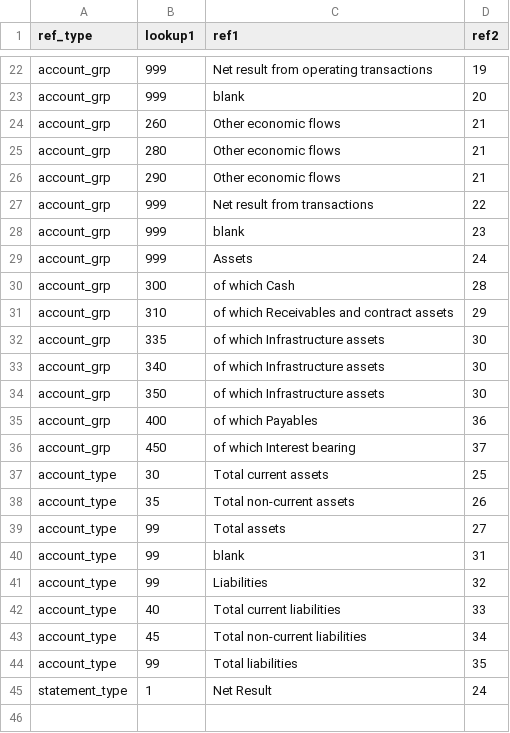
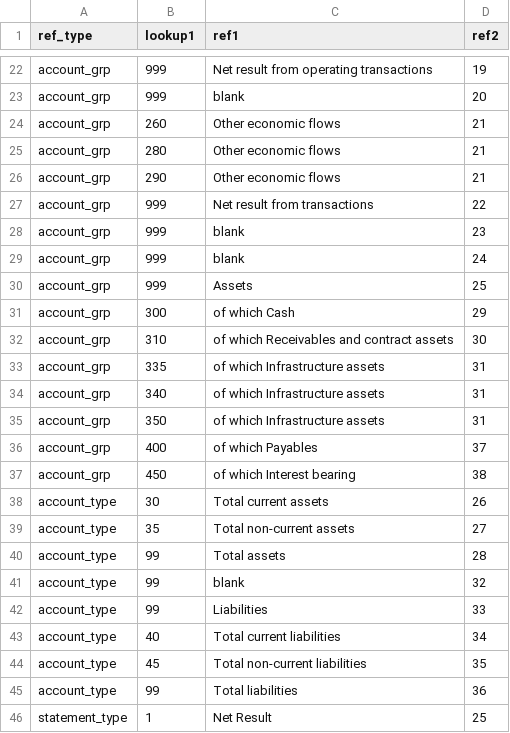
Before and after one commit to Brent-Morrison/Building-Block, a CSV file: data/reference.csv, drawn as a sheet; only a part is shown, gaps mark what is left out.

```diff
--- a/data/reference.csv
+++ b/data/reference.csv
@@ -28,18 +28,19 @@ account_grp,999,Net result from transactions,22
 account_grp,999,blank,23
-account_grp,999,Assets,24
-account_grp,300,of which Cash,28
-account_grp,310,of which Receivables and contract assets,29
-account_grp,335,of which Infrastructure assets,30
-account_grp,340,of which Infrastructure assets,30
-account_grp,350,of which Infrastructure assets,30
-account_grp,400,of which Payables,36
-account_grp,450,of which Interest bearing,37
-account_type,30,Total current assets,25
-account_type,35,Total non-current assets,26
-account_type,99,Total assets,27
-account_type,99,blank,31
-account_type,99,Liabilities,32
-account_type,40,Total current liabilities,33
-account_type,45,Total non-current liabilities,34
-account_type,99,Total liabilities,35
-statement_type,1,Net Result,24
+account_grp,999,blank,24
+account_grp,999,Assets,25
+account_grp,300,of which Cash,29
+account_grp,310,of which Receivables and contract assets,30
+account_grp,335,of which Infrastructure assets,31
+account_grp,340,of which Infrastructure assets,31
+account_grp,350,of which Infrastructure assets,31
+account_grp,400,of which Payables,37
+account_grp,450,of which Interest bearing,38
+account_type,30,Total current assets,26
+account_type,35,Total non-current assets,27
+account_type,99,Total assets,28
+account_type,99,blank,32
+account_type,99,Liabilities,33
+account_type,40,Total current liabilities,34
+account_type,45,Total non-current liabilities,35
+account_type,99,Total liabilities,36
+statement_type,1,Net Result,25
```
Also changed, not shown: 5 other files.
